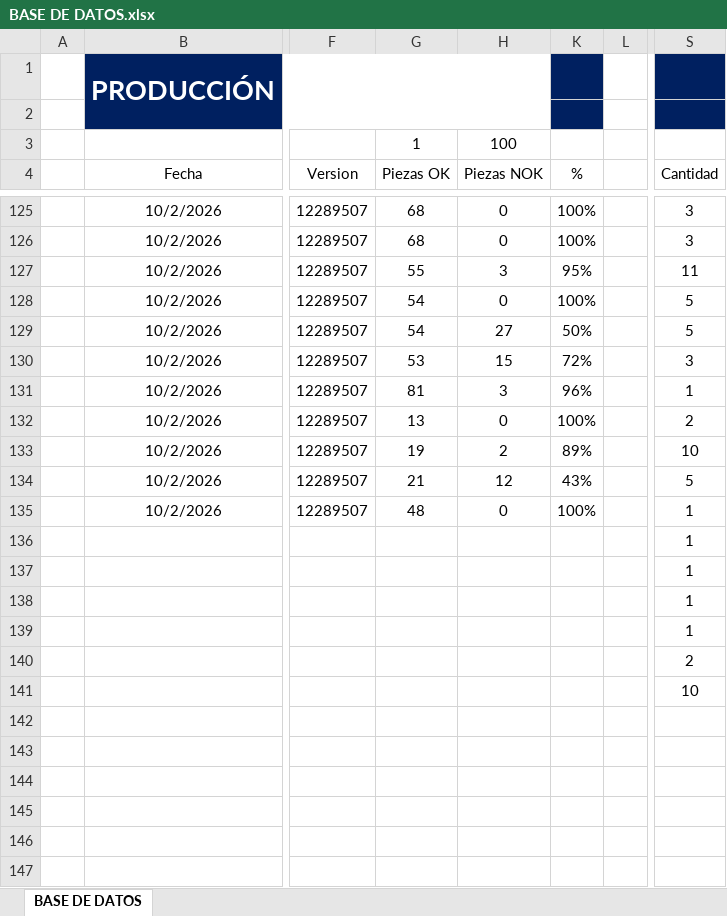
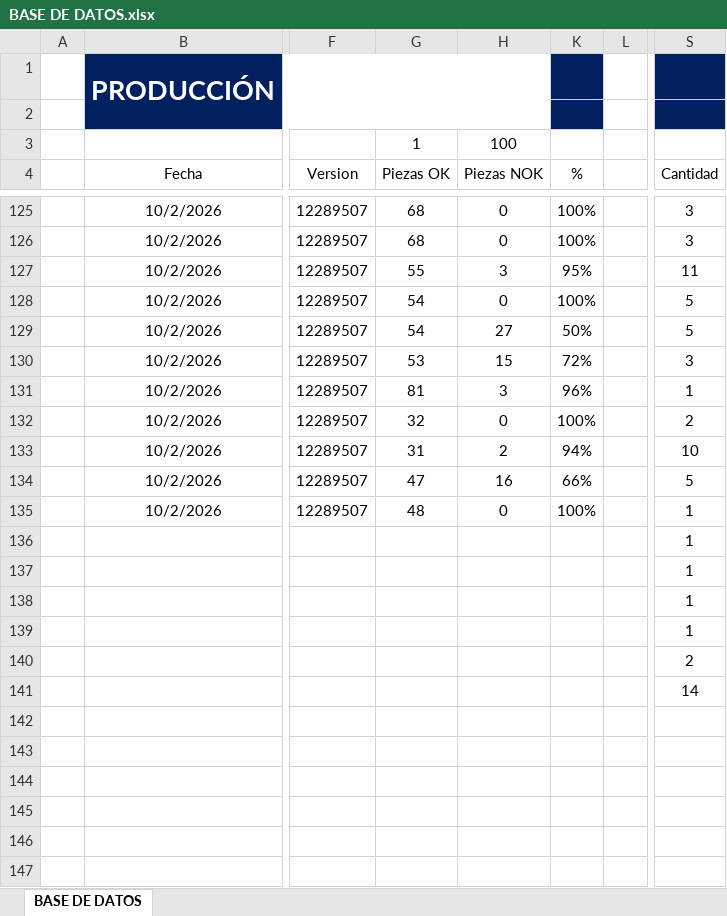
Before and after one commit to almagregorio/ftq_mma_dashboard, an Excel workbook: BASE DE DATOS.xlsx, sheet BASE DE DATOS, drawn as a sheet; only a part is shown, gaps mark what is left out; values as stored, in another font and other column widths than the file's, no borders; table styles not drawn; the diff names each change by its address in the sheet, - before the commit and + after, or states it on an @@ line.

Commit message:
Add files via upload

```diff
--- a/BASE DE DATOS.xlsx (sheet BASE DE DATOS)
+++ b/BASE DE DATOS.xlsx (sheet BASE DE DATOS)
-G132 (Piezas OK): 13
+G132 (Piezas OK): 32
-G133 (Piezas OK): 19
+G133 (Piezas OK): 31
-K133 (%): 89%
+K133 (%): 94%
-G134 (Piezas OK): 21
+G134 (Piezas OK): 47
-H134 (Piezas NOK): 12
+H134 (Piezas NOK): 16
-K134 (%): 43%
+K134 (%): 66%
-S141 (Cantidad): 10
+S141 (Cantidad): 14
```
Also changed, not shown: hidden cells.
